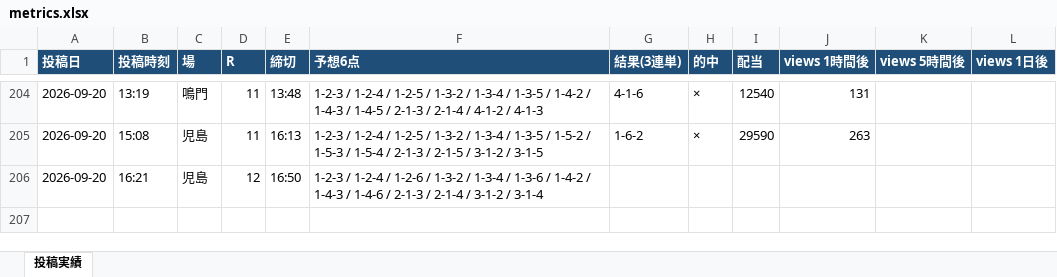
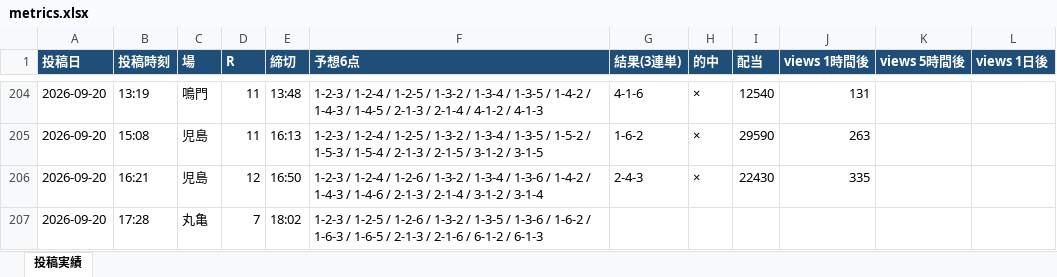
Before and after one commit to Growth37/kyotei-threads-bot, an Excel workbook: metrics.xlsx, sheet 投稿実績, drawn as a sheet; only a part is shown, gaps mark what is left out; values as stored, in another font and other column widths than the file's, no borders; the diff names each change by its address in the sheet, - before the commit and + after, or states it on an @@ line.

Commit message:
metrics: 表示回数/的中結果を更新

```diff
--- a/metrics.xlsx (sheet 投稿実績)
+++ b/metrics.xlsx (sheet 投稿実績)
-G206 (結果(3連単)): (empty)
+G206 (結果(3連単)): 2-4-3
-H206 (的中): (empty)
+H206 (的中): ×
-I206 (配当): (empty)
+I206 (配当): 22430
-J206 (views 1時間後): (empty)
+J206 (views 1時間後): 335
+row 207: 2026-09-20 | 17:28 | 丸亀 | 7 | 18:02 | 1-2-3 / 1-2-5 / 1-2-6 / 1-3-2 / 1-3-5 / 1-3-6 / 1-6-2 / 1-6-3 / 1-6-5 / 2-1-3 / 2-1-6 / 6-1-2 / 6-1-3
```
Also changed, not shown: 2 other files.
